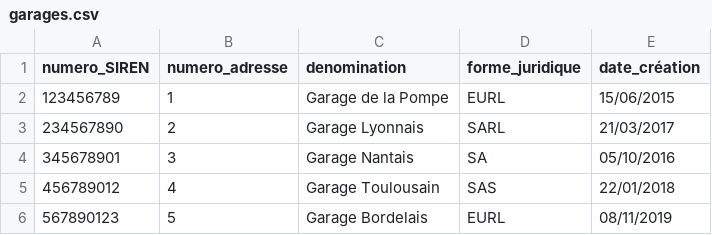
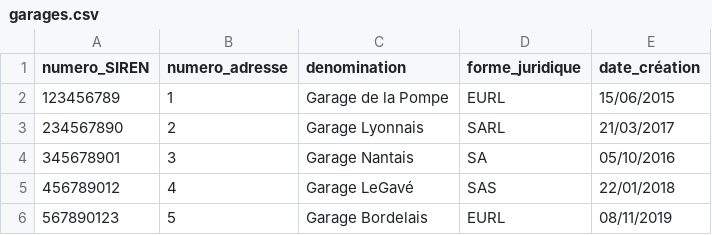
Before and after one commit to Z3ZEL/sgbd-2023, a CSV file: data/garages.csv, drawn as a sheet.

```diff
--- a/data/garages.csv
+++ b/data/garages.csv
@@ -4,3 +4,3 @@ numero_SIREN,numero_adresse,denomination,forme_juridique,date_création
 345678901,3,Garage Nantais,SA,05/10/2016
-456789012,4,Garage Toulousain,SAS,22/01/2018
+456789012,4,Garage LeGavé,SAS,22/01/2018
 567890123,5,Garage Bordelais,EURL,08/11/2019
```
Also changed, not shown: data/adresses.csv.
